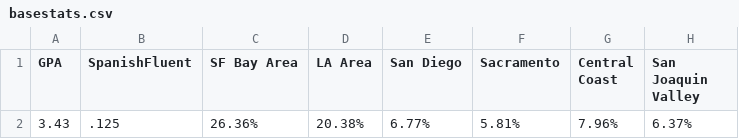
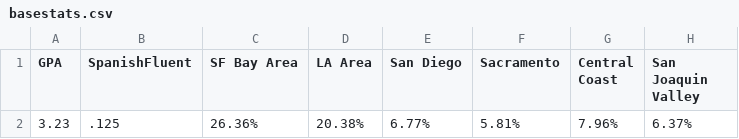
Before and after one commit to bbmcmann/CSC482Final, a CSV file: data/basestats.csv, drawn as a sheet; only a part is shown; the diff names each change by its address in the sheet, - before the commit and + after, or states it on an @@ line.

Commit message:
updated average gpa to be national average

```diff
--- a/data/basestats.csv
+++ b/data/basestats.csv
-A2 (GPA): 3.43
+A2 (GPA): 3.23
```
